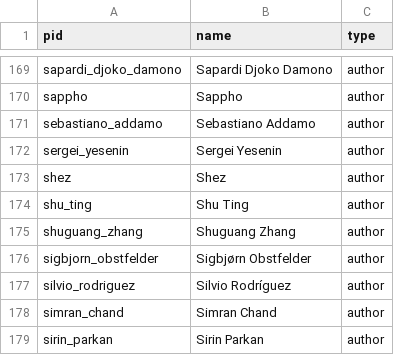
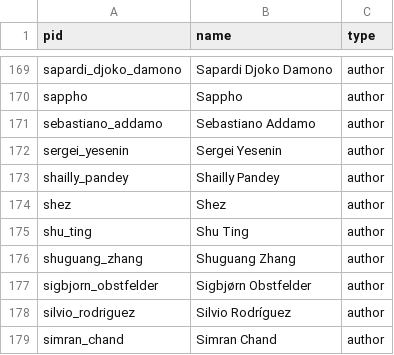
Before and after one commit to double-speak/doublespeak.github.io, a CSV file: _data/authors.csv, drawn as a sheet; only a part is shown, gaps mark what is left out; the shorter side is filled out with more unchanged rows; the diff names each change by its address in the sheet, - before the commit and + after, or states it on an @@ line.

Commit message:
updated poems_2016.csv and authors.csv to correct Shailly Pandey

```diff
--- a/_data/authors.csv
+++ b/_data/authors.csv
+row 173: shailly_pandey | Shailly Pandey | author
```
Also changed, not shown: _data/issues/poems_2016.csv, _data/poems_2016.csv.
